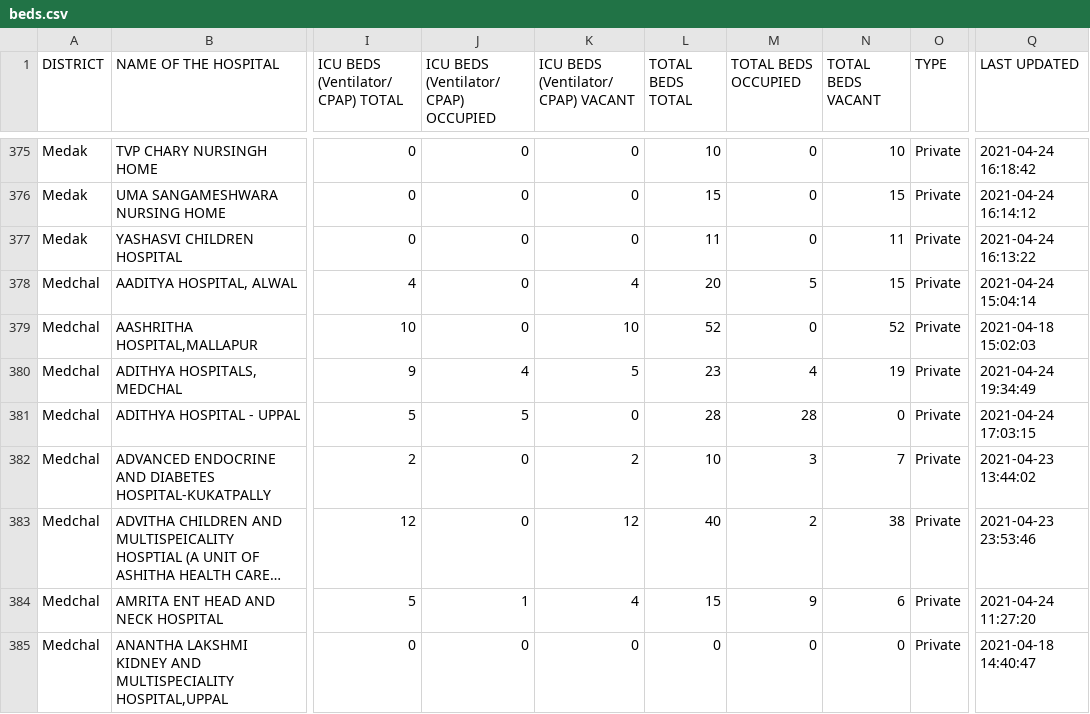
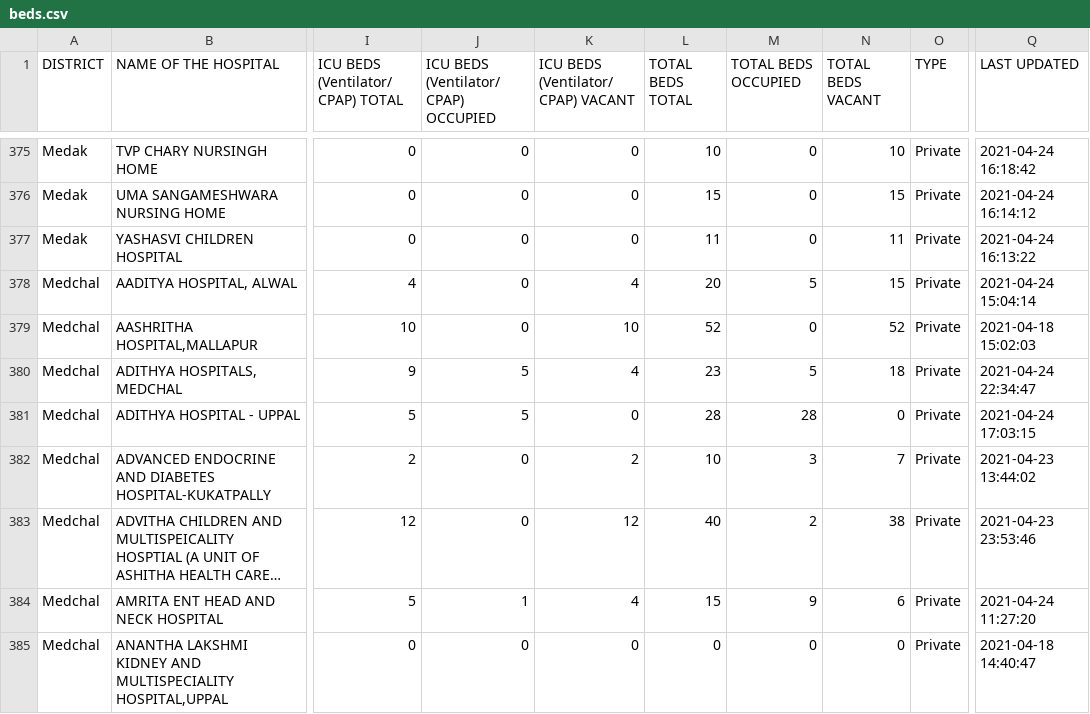
Before and after one commit to covid-telangana/covid-telangana.github.io, a CSV file: data/beds.csv, drawn as a sheet; only a part is shown, gaps mark what is left out; long unchanged cells end in …; the diff covers the shown part only; the diff names each change by its address in the sheet, - before the commit and + after, or states it on an @@ line.

```diff
--- a/data/beds.csv
+++ b/data/beds.csv
-J380: 4
+J380: 5
-K380: 5
+K380: 4
-M380 (TOTAL BEDS OCCUPIED): 4
+M380 (TOTAL BEDS OCCUPIED): 5
-N380 (TOTAL BEDS VACANT): 19
+N380 (TOTAL BEDS VACANT): 18
-Q380 (LAST UPDATED): 2021-04-24 19:34:49
+Q380 (LAST UPDATED): 2021-04-24 22:34:47
```
Also changed, not shown: 2 added rows, 2 moved rows and 57 edited cells elsewhere in this file.
